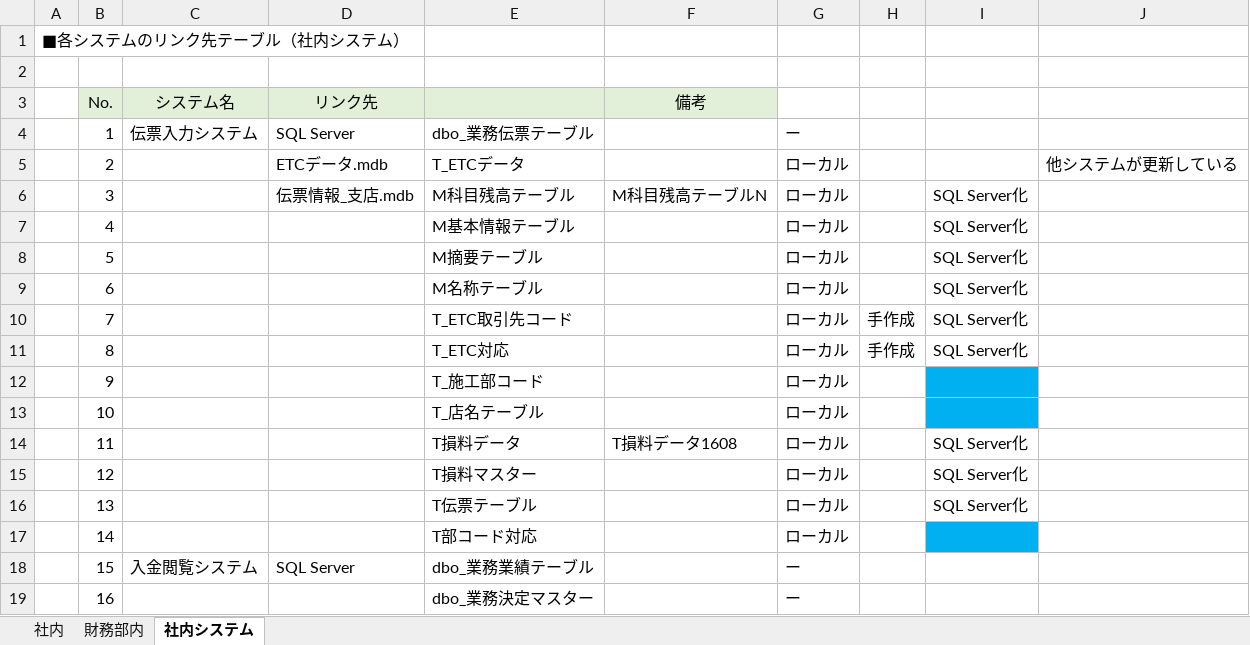
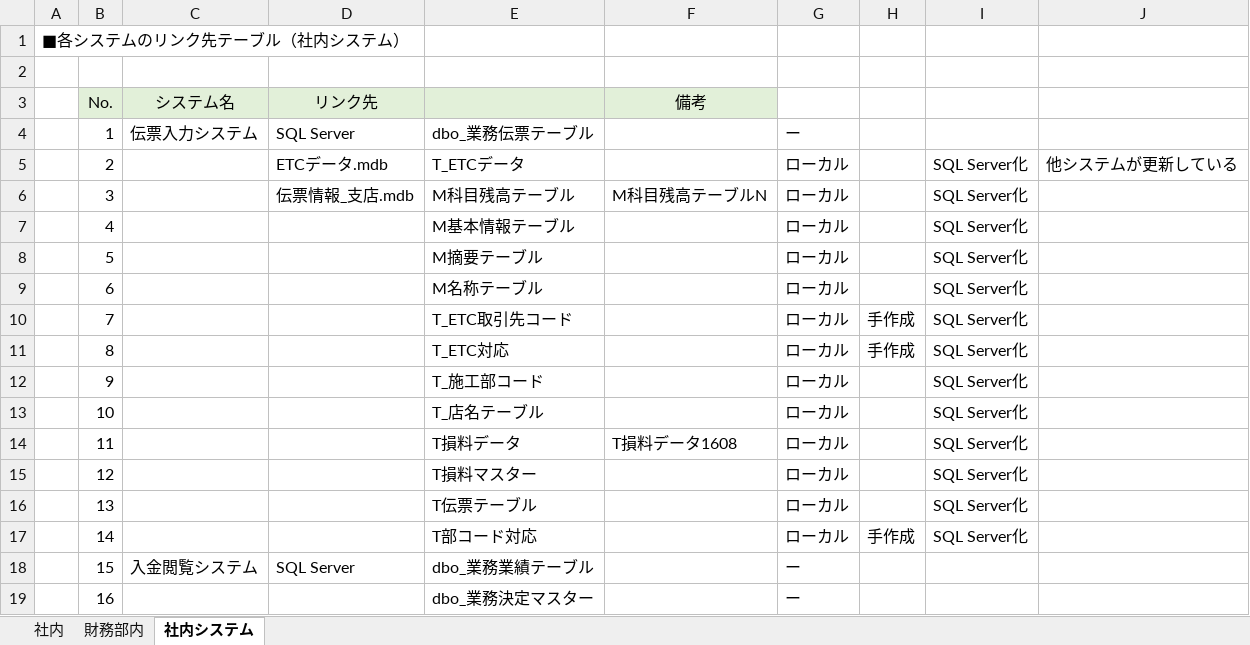
Before and after one commit to zaimuVB/zaimu, an Excel workbook: Doc/1.SA/調査/リンク先テーブル調査.xlsx, sheet 社内システム, drawn as a sheet; only a part is shown; values as stored, in another font and other column widths than the file's, no borders; the diff names each change by its address in the sheet, - before the commit and + after, or states it on an @@ line.

```diff
--- a/Doc/1.SA/調査/リンク先テーブル調査.xlsx (sheet 社内システム)
+++ b/Doc/1.SA/調査/リンク先テーブル調査.xlsx (sheet 社内システム)
-I5: (empty)
+I5: SQL Server化
-I12:I13: (empty)
+I12:I13: SQL Server化
-I12:I13 fill: #00B0F0
+I12:I13 fill: none
-H17: (empty)
+H17: 手作成
-I17: (empty)
+I17: SQL Server化
-I17 fill: #00B0F0
+I17 fill: none
```
Also changed, not shown: 5 other files.
